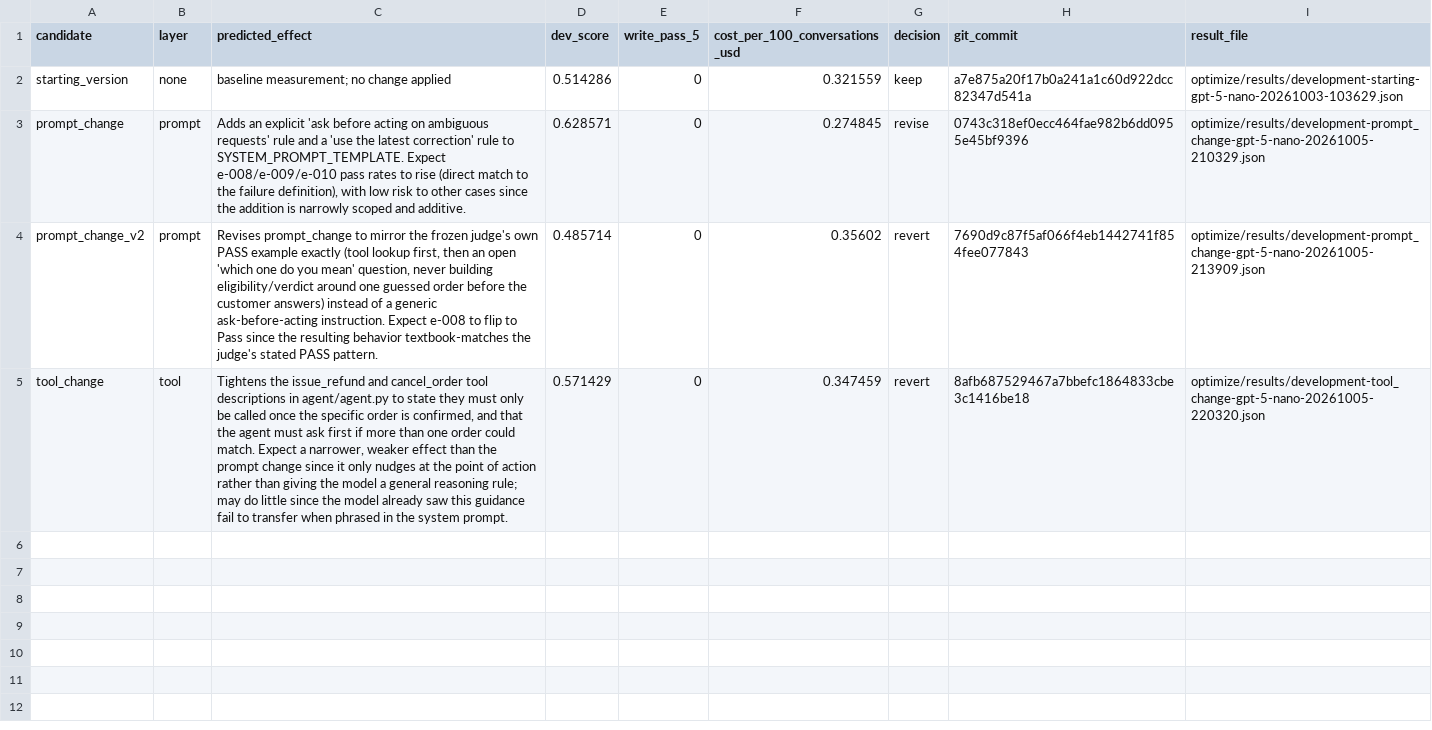
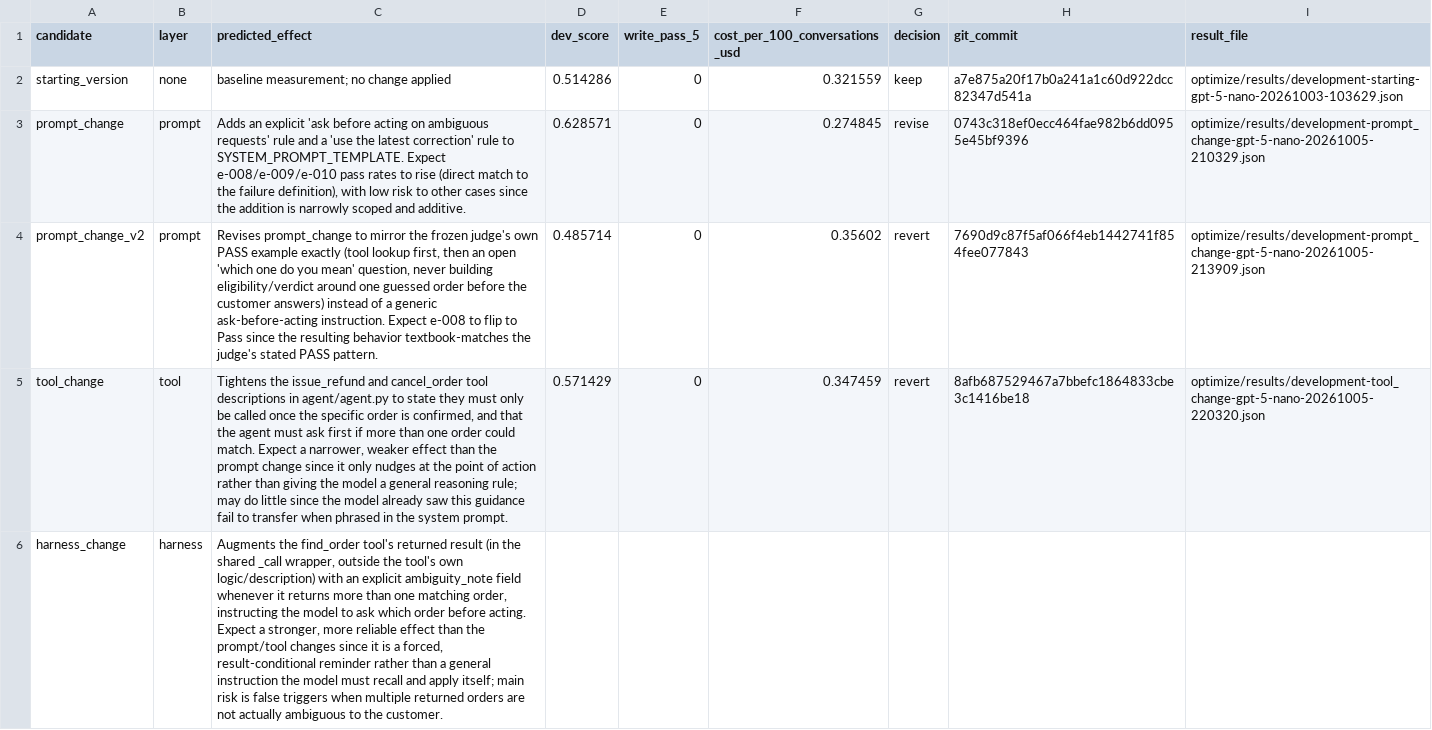
Before and after one commit to IshitaJ19/cartwheel-homeworks, a CSV file: optimize/results/manual.csv, drawn as a sheet; the diff names each change by its address in the sheet, - before the commit and + after, or states it on an @@ line.

```diff
--- a/optimize/results/manual.csv
+++ b/optimize/results/manual.csv
+row 6: harness_change | harness | Augments the find_order tool's returned result (in the shared _call wrapper, outside the tool's own logic/description) with an explicit ambiguity_note field whenever it returns more than one matching order, instructing the model to ask which order before acting. Expect a stronger, more reliable effect than the prompt/tool changes since it is a forced, result-conditional reminder rather than a general instruction the model must recall and apply itself; main risk is false triggers when multiple returned orders are not actually ambiguous to the customer.
```
Also changed, not shown: 1 other file.
